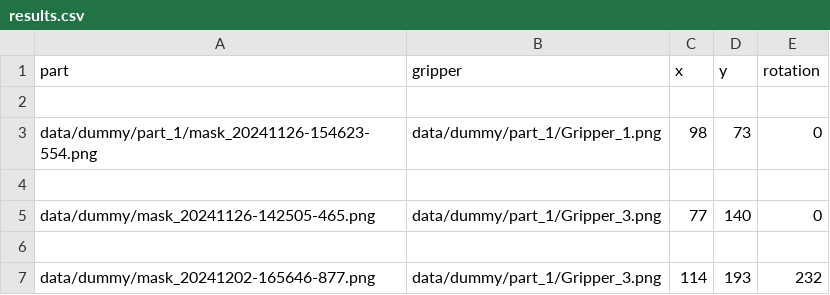
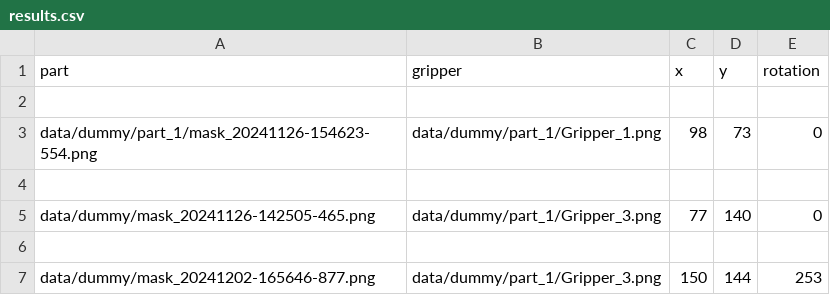
Before and after one commit to EmiliaWiehe/Hackathon24, a CSV file: solution/results.csv, drawn as a sheet.

```diff
--- a/solution/results.csv
+++ b/solution/results.csv
@@ -6,2 +6,2 @@ data/dummy/mask_20241126-142505-465.png,data/dummy/part_1/Gripper_3.png,77,140,0
 
-data/dummy/mask_20241202-165646-877.png,data/dummy/part_1/Gripper_3.png,114,193,232
+data/dummy/mask_20241202-165646-877.png,data/dummy/part_1/Gripper_3.png,150,144,253
```
Also changed, not shown: 17 other files.
